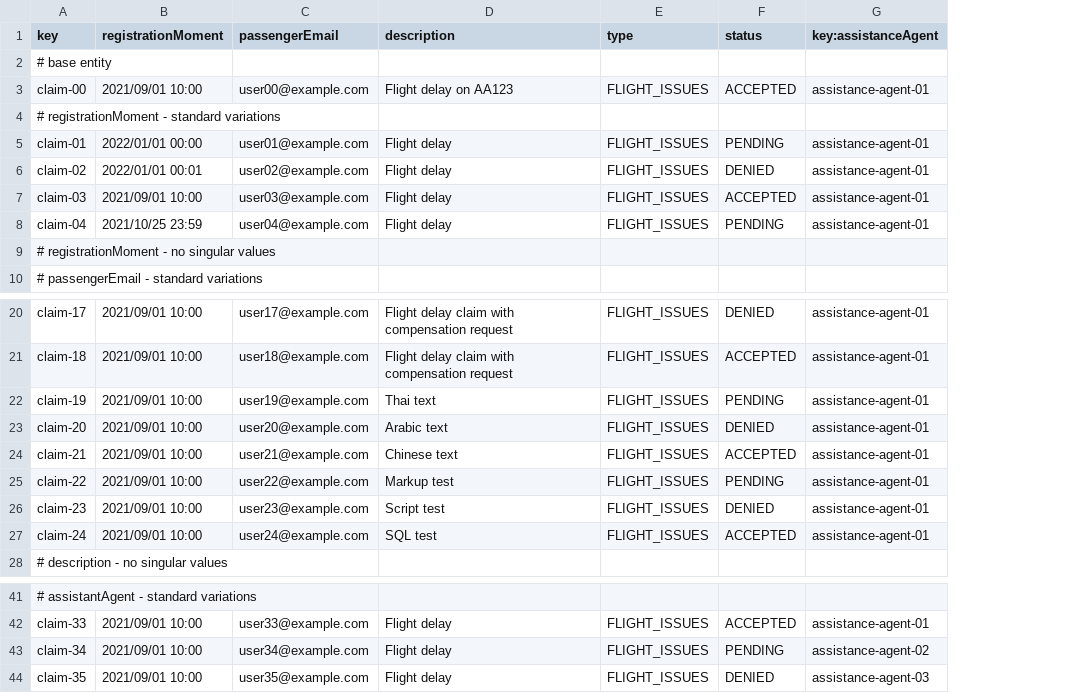
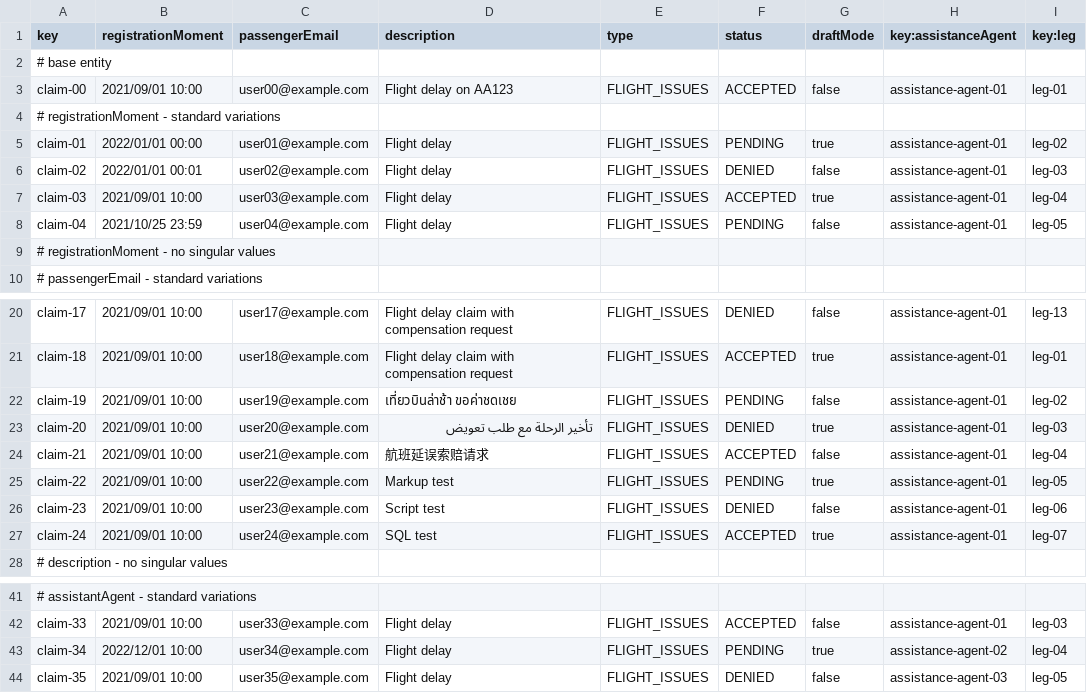
Before and after one commit to DP2-C1-037/Acme-ANS-D04, a CSV file: src/main/resources/WEB-INF/data/sample/claim.csv, drawn as a sheet; only a part is shown, gaps mark what is left out; the diff names each change by its address in the sheet, - before the commit and + after, or states it on an @@ line.

Commit message:
Operations on Claims by Assistance Agent

```diff
--- a/src/main/resources/WEB-INF/data/sample/claim.csv
+++ b/src/main/resources/WEB-INF/data/sample/claim.csv
+column G (draftMode), rows 3-8: false |  | true | false | true | false; rows 20-27: false | true | false | true | false | true | false | true; rows 42-44: false | true | false
+column I (key:leg), rows 3-8: leg-01 |  | leg-02 | leg-03 | leg-04 | leg-05; rows 20-27: leg-13 | leg-01 | leg-02 | leg-03 | leg-04 | leg-05 | leg-06 | leg-07; rows 42-44: leg-03 | leg-04 | leg-05
-D22 (description): Thai text
+D22 (description): เที่ยวบินล่าช้า ขอค่าชดเชย
-D23 (description): Arabic text
+D23 (description): تأخير الرحلة مع طلب تعويض
-D24 (description): Chinese text
+D24 (description): 航班延误索赔请求
-B43 (registrationMoment): 2021/09/01 10:00
+B43 (registrationMoment): 2022/12/01 10:00
```
Also changed, not shown: 21 other files.
